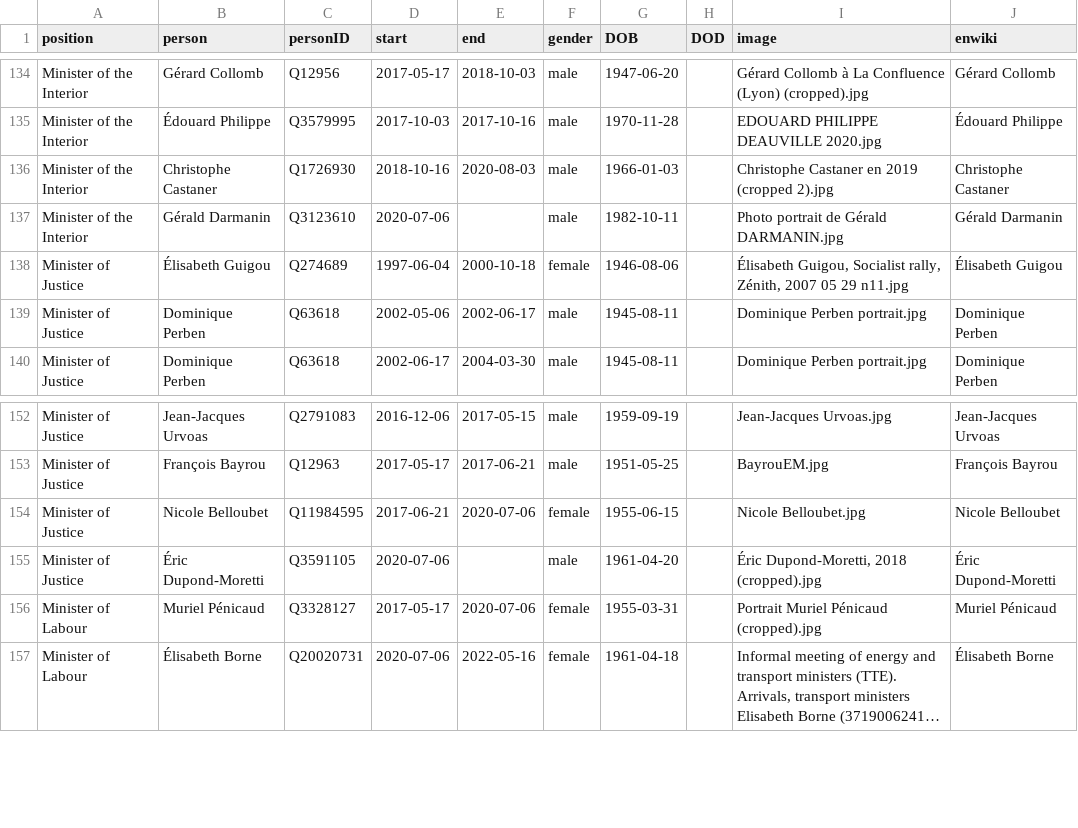
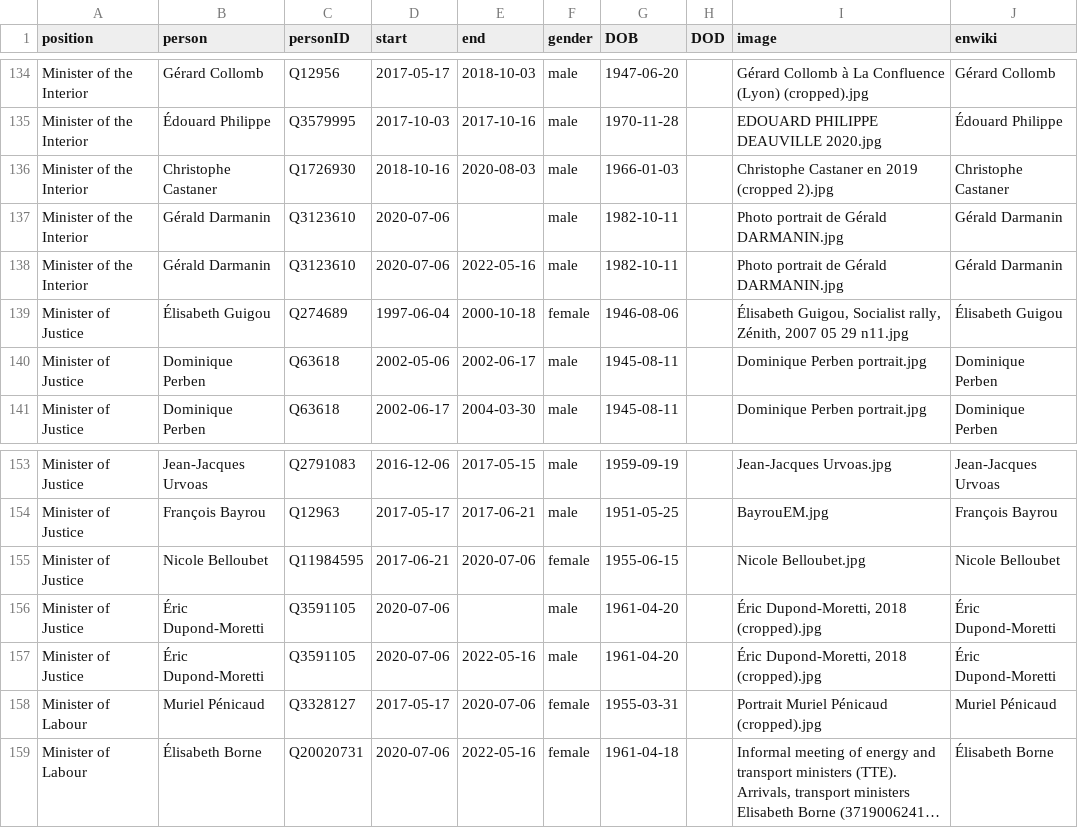
Before and after one commit to every-politician-scrapers/france-cabinet, a CSV file: html/holders21.csv, drawn as a sheet; only a part is shown, gaps mark what is left out; long unchanged cells end in …; the diff names each change by its address in the sheet, - before the commit and + after, or states it on an @@ line.

```diff
--- a/html/holders21.csv
+++ b/html/holders21.csv
+row 138: Minister of the Interior | Gérald Darmanin | Q3123610 | 2020-07-06 | 2022-05-16 | male | 1982-10-11 |  | Photo portrait de Gérald DARMANIN.jpg | Gérald Darmanin
+row 157: Minister of Justice | Éric Dupond-Moretti | Q3591105 | 2020-07-06 | 2022-05-16 | male | 1961-04-20 |  | Éric Dupond-Moretti, 2018 (cropped).jpg | Éric Dupond-Moretti
```
Also changed, not shown: html/legislators.csv.
